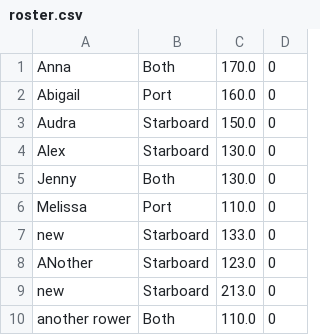
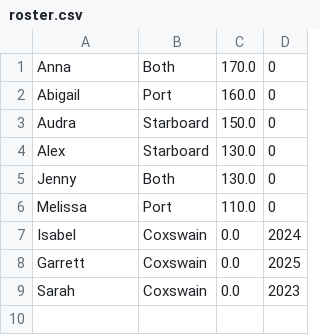
Before and after one commit to accook0/TestEnvironmentManageRow, a CSV file: roster.csv, drawn as a sheet; removed rows and columns are numbered as before the commit, all else as after; the diff names each change by its address in the sheet, - before the commit and + after, or states it on an @@ line.

```diff
--- a/roster.csv
+++ b/roster.csv
-row 7: new | Starboard | 133.0 | 0
-row 8: ANother | Starboard | 123.0 | 0
-row 9: new | Starboard | 213.0 | 0
-row 10: another rower | Both | 110.0 | 0
+row 7: Isabel | Coxswain | 0.0 | 2024
+row 8: Garrett | Coxswain | 0.0 | 2025
+row 9: Sarah | Coxswain | 0.0 | 2023
```
Also changed, not shown: 11 other files.
